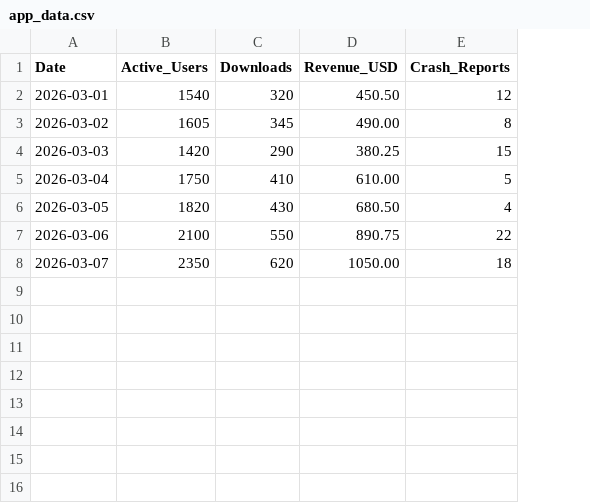
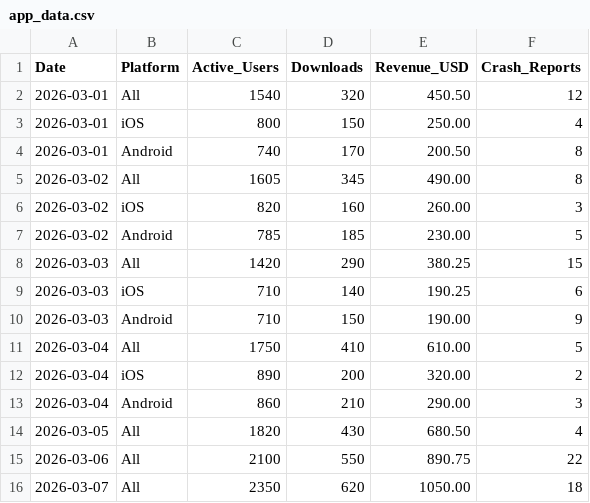
Before and after one commit to pak-pow/PROJECT52-PHASE1, a CSV file: week10_panda_data_analysis/app_data.csv, drawn as a sheet; addresses are those after the commit; the diff names each change by its address in the sheet, - before the commit and + after, or states it on an @@ line.

Commit message:
chore(py): update new dataset

```diff
--- a/week10_panda_data_analysis/app_data.csv
+++ b/week10_panda_data_analysis/app_data.csv
+column B (Platform), row 2: All; row 5: All; row 8: All; row 11: All; rows 14-16: all All
+row 3: 2026-03-01 | iOS | 800 | 150 | 250.00 | 4
+row 4: 2026-03-01 | Android | 740 | 170 | 200.50 | 8
+row 6: 2026-03-02 | iOS | 820 | 160 | 260.00 | 3
+row 7: 2026-03-02 | Android | 785 | 185 | 230.00 | 5
+row 9: 2026-03-03 | iOS | 710 | 140 | 190.25 | 6
+row 10: 2026-03-03 | Android | 710 | 150 | 190.00 | 9
+row 12: 2026-03-04 | iOS | 890 | 200 | 320.00 | 2
+row 13: 2026-03-04 | Android | 860 | 210 | 290.00 | 3
```
